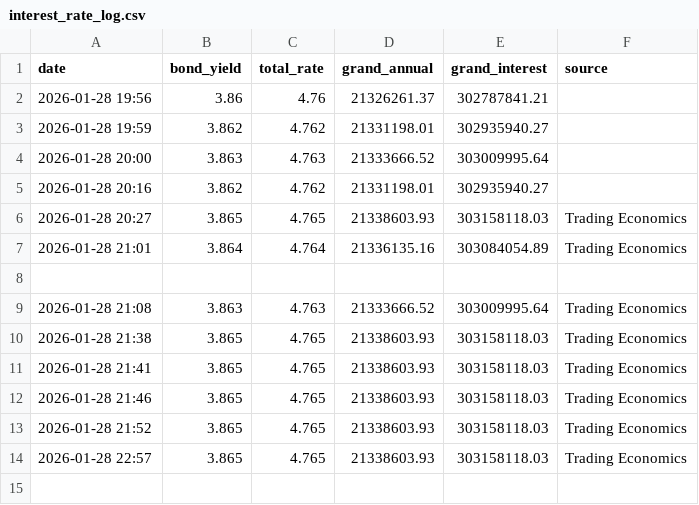
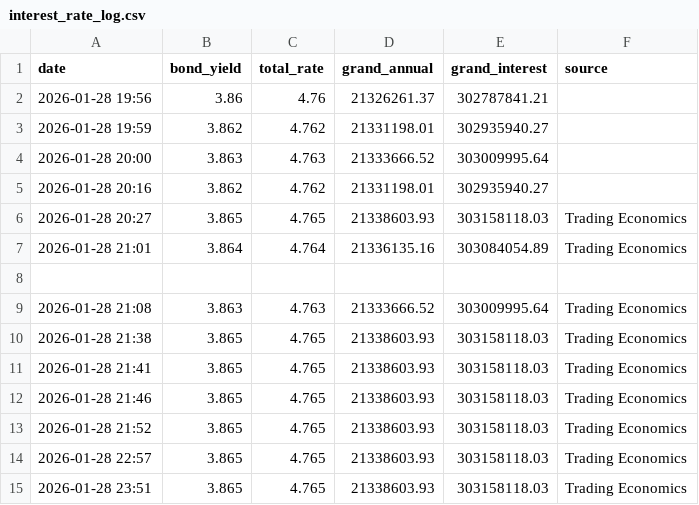
Before and after one commit to BluntHouseTA/arena-tracker, a CSV file: interest_rate_log.csv, drawn as a sheet; the diff names each change by its address in the sheet, - before the commit and + after, or states it on an @@ line.

```diff
--- a/interest_rate_log.csv
+++ b/interest_rate_log.csv
+row 15: 2026-01-28 23:51 | 3.865 | 4.765 | 21338603.93 | 303158118.03 | Trading Economics
```
